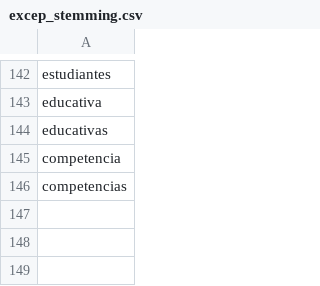
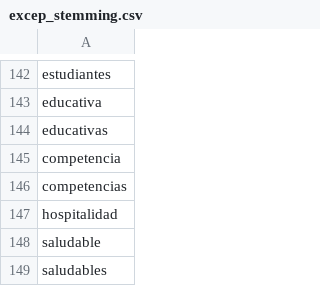
Before and after one commit to milocortes/gasto-social, a CSV file: excep_stemming.csv, drawn as a sheet; only a part is shown, gaps mark what is left out.

```diff
--- a/excep_stemming.csv
+++ b/excep_stemming.csv
@@ -146 +146,4 @@ competencia
 competencias
+hospitalidad
+saludable
+saludables
```
Also changed, not shown: 1 other file.
